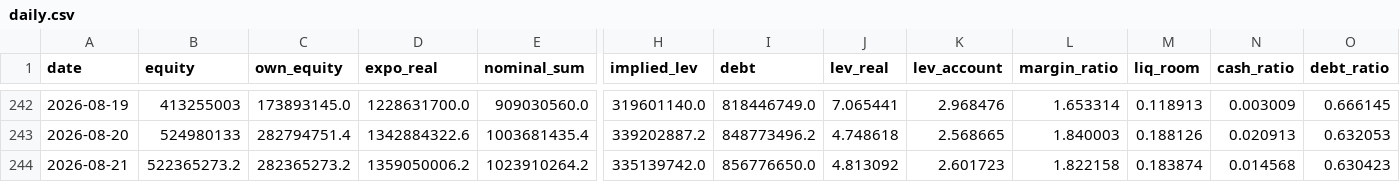
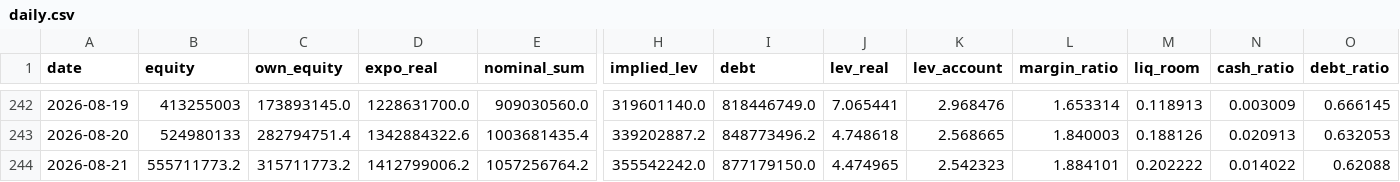
Before and after one commit to andynet2014-sudo/Github-Repository-1, a CSV file: mtm-dashboard/data/daily.csv, drawn as a sheet; only a part is shown, gaps mark what is left out; the diff covers the shown part only; the diff names each change by its address in the sheet, - before the commit and + after, or states it on an @@ line.

```diff
--- a/mtm-dashboard/data/daily.csv
+++ b/mtm-dashboard/data/daily.csv
-B244 (equity): 522365273.2
+B244 (equity): 555711773.2
-C244 (own_equity): 282365273.2
+C244 (own_equity): 315711773.2
-D244 (expo_real): 1359050006.2
+D244 (expo_real): 1412799006.2
-E244 (nominal_sum): 1023910264.2
+E244 (nominal_sum): 1057256764.2
-H244 (implied_lev): 335139742.0
+H244 (implied_lev): 355542242.0
-I244 (debt): 856776650.0
+I244 (debt): 877179150.0
-J244 (lev_real): 4.813092
+J244 (lev_real): 4.474965
-K244 (lev_account): 2.601723
+K244 (lev_account): 2.542323
-L244 (margin_ratio): 1.822158
+L244 (margin_ratio): 1.884101
-M244 (liq_room): 0.183874
+M244 (liq_room): 0.202222
-N244 (cash_ratio): 0.014568
+N244 (cash_ratio): 0.014022
-O244 (debt_ratio): 0.630423
+O244 (debt_ratio): 0.62088
```
Also changed, not shown: 12 edited cells elsewhere in this file, mtm-dashboard/data/positions.csv, mtm-dashboard/data/positions_history.csv, 1 other file.
